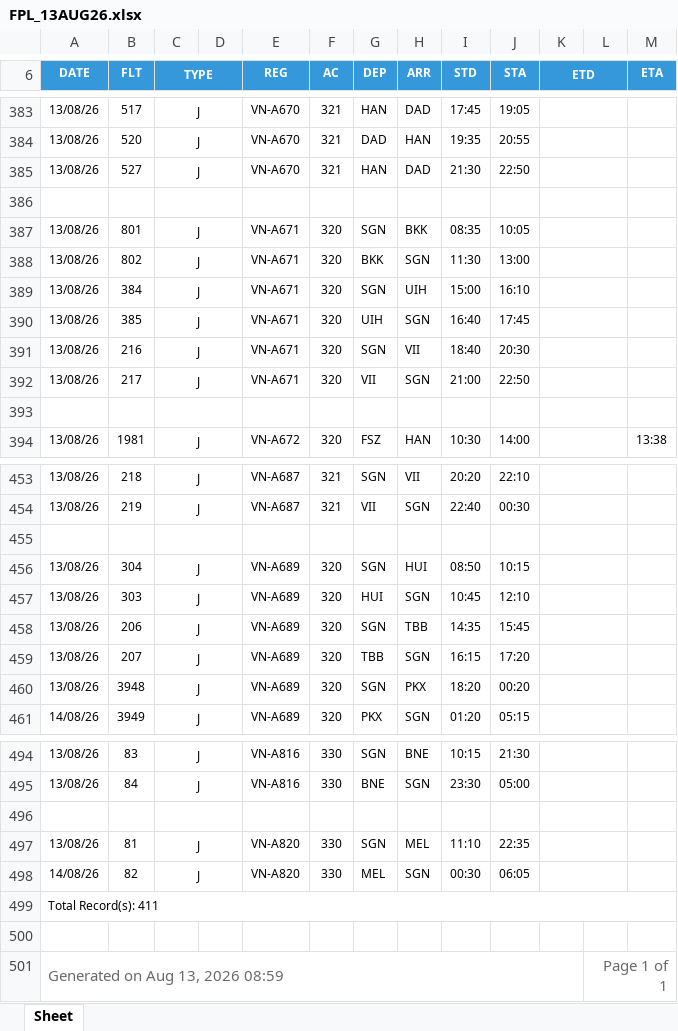
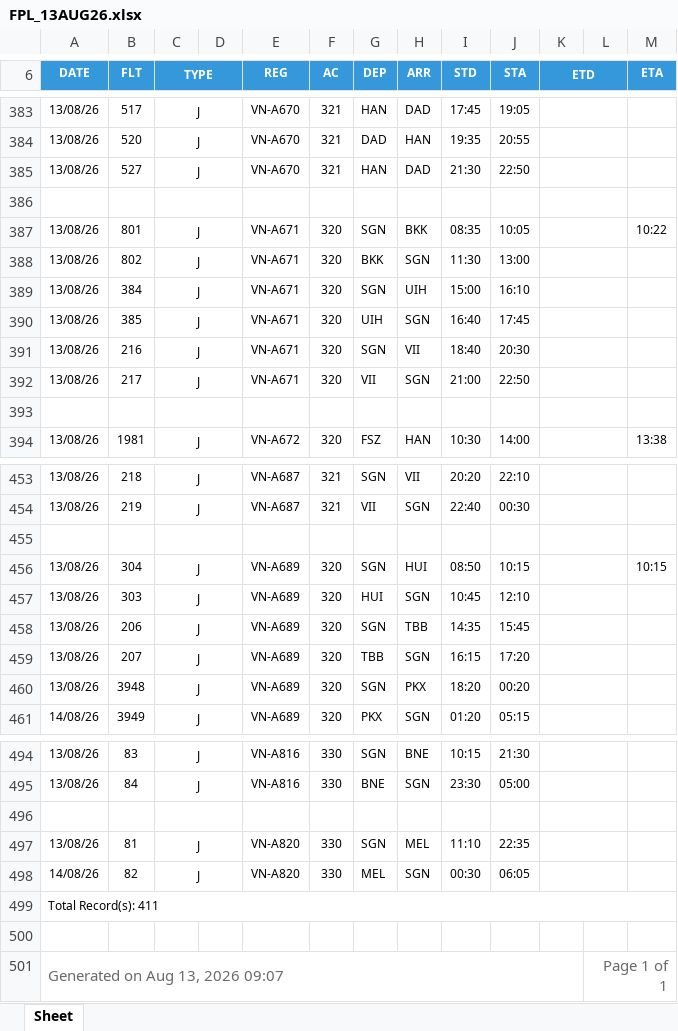
Before and after one commit to tlgsvj/lc, an Excel workbook: Data/FlightPlan/FPL_13AUG26.xlsx, sheet Sheet, drawn as a sheet; only a part is shown, gaps mark what is left out; values as stored, in another font and other column widths than the file's, no borders; charts and pictures not drawn; the diff covers the shown part only; the diff names each change by its address in the sheet, - before the commit and + after, or states it on an @@ line.

```diff
--- a/Data/FlightPlan/FPL_13AUG26.xlsx (sheet Sheet)
+++ b/Data/FlightPlan/FPL_13AUG26.xlsx (sheet Sheet)
-M387 (ETA): (empty)
+M387 (ETA): 10:22
-M456 (ETA): (empty)
+M456 (ETA): 10:15
-A501 (DATE): Generated on Aug 13, 2026 08:59
+A501 (DATE): Generated on Aug 13, 2026 09:07
```
Also changed, not shown: 14 edited cells elsewhere in this sheet.
